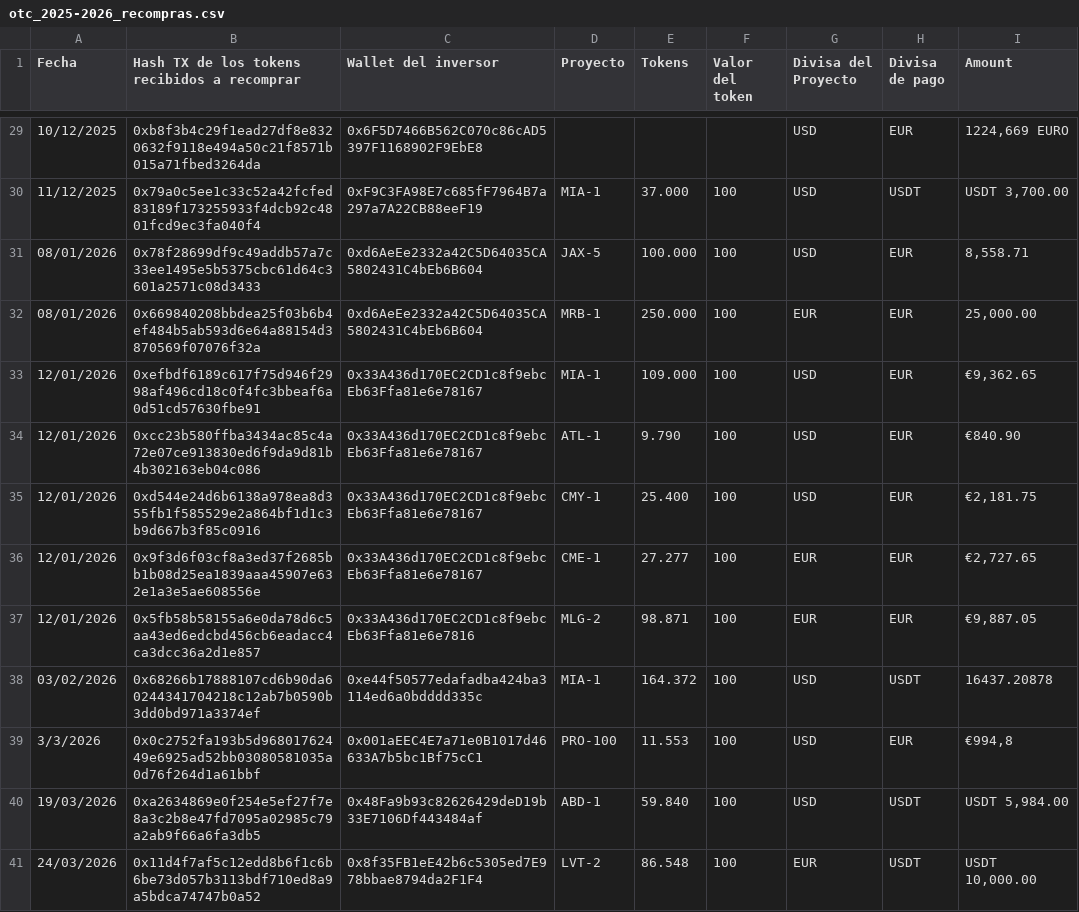
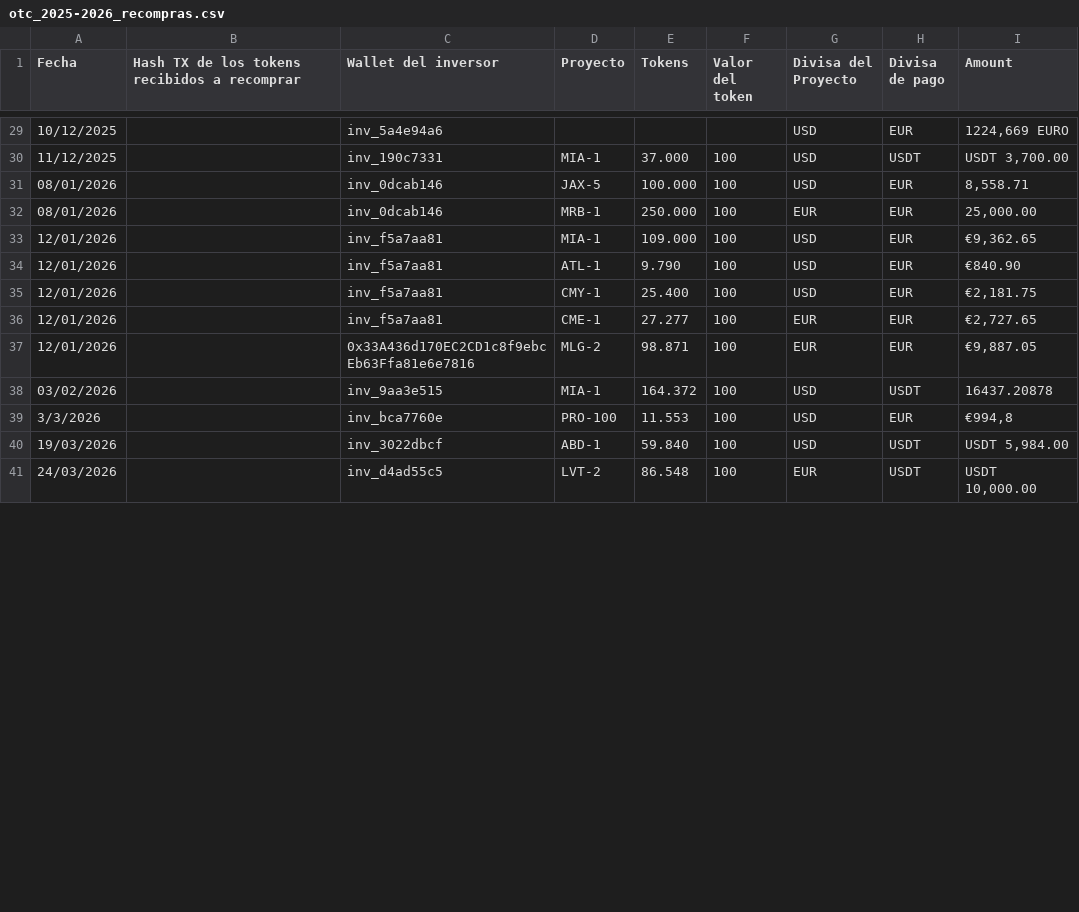
Before and after one commit to javiergispert/reental-analisis-wallet, a CSV file: data/otc_historico/exports/otc_2025-2026_recompras.csv, drawn as a sheet; only a part is shown, gaps mark what is left out; the diff covers the shown part only.

```diff
--- a/data/otc_historico/exports/otc_2025-2026_recompras.csv
+++ b/data/otc_historico/exports/otc_2025-2026_recompras.csv
@@ -32,14 +29,13 @@ Fecha,Hash TX de los tokens recibidos a recomprar,Wallet del inversor,Proyecto,T
-10/12/2025,0xb8f3b4c29f1ead27df8e8320632f9118e494a50c21f8571b015a71fbed3264da,"
-0x6F5D7466B562C070c86cAD5397F1168902F9EbE8",,,,USD,EUR,"1224,669 EURO"
-11/12/2025,0x79a0c5ee1c33c52a42fcfed83189f173255933f4dcb92c4801fcd9ec3fa040f4,0xF9C3FA98E7c685fF7964B7a297a7A22CB88eeF19,MIA-1,37.000,100,USD,USDT,"USDT 3,700.00"
-08/01/2026,0x78f28699df9c49addb57a7c33ee1495e5b5375cbc61d64c3601a2571c08d3433,0xd6AeEe2332a42C5D64035CA5802431C4bEb6B604,JAX-5,100.000,100,USD,EUR,"8,558.71"
-08/01/2026,0x669840208bbdea25f03b6b4ef484b5ab593d6e64a88154d3870569f07076f32a,0xd6AeEe2332a42C5D64035CA5802431C4bEb6B604,MRB-1,250.000,100,EUR,EUR,"25,000.00"
-12/01/2026,0xefbdf6189c617f75d946f2998af496cd18c0f4fc3bbeaf6a0d51cd57630fbe91,0x33A436d170EC2CD1c8f9ebcEb63Ffa81e6e78167,MIA-1,109.000,100,USD,EUR,"€9,362.65"
-12/01/2026,0xcc23b580ffba3434ac85c4a72e07ce913830ed6f9da9d81b4b302163eb04c086,0x33A436d170EC2CD1c8f9ebcEb63Ffa81e6e78167,ATL-1,9.790,100,USD,EUR,€840.90
-12/01/2026,0xd544e24d6b6138a978ea8d355fb1f585529e2a864bf1d1c3b9d667b3f85c0916,0x33A436d170EC2CD1c8f9ebcEb63Ffa81e6e78167,CMY-1,25.400,100,USD,EUR,"€2,181.75"
-12/01/2026,0x9f3d6f03cf8a3ed37f2685bb1b08d25ea1839aaa45907e632e1a3e5ae608556e,0x33A436d170EC2CD1c8f9ebcEb63Ffa81e6e78167,CME-1,27.277,100,EUR,EUR,"€2,727.65"
-12/01/2026,0x5fb58b58155a6e0da78d6c5aa43ed6edcbd456cb6eadacc4ca3dcc36a2d1e857,0x33A436d170EC2CD1c8f9ebcEb63Ffa81e6e7816,MLG-2,98.871,100,EUR,EUR,"€9,887.05"
-03/02/2026,0x68266b17888107cd6b90da60244341704218c12ab7b0590b3dd0bd971a3374ef,0xe44f50577edafadba424ba3114ed6a0bdddd335c,MIA-1,164.372,100,USD,USDT,16437.20878
-3/3/2026,0x0c2752fa193b5d96801762449e6925ad52bb03080581035a0d76f264d1a61bbf,0x001aEEC4E7a71e0B1017d46633A7b5bc1Bf75cC1,PRO-100,11.553,100,USD,EUR,"€994,8"
-19/03/2026,0xa2634869e0f254e5ef27f7e8a3c2b8e47fd7095a02985c79a2ab9f66a6fa3db5,0x48Fa9b93c82626429deD19b33E7106Df443484af,ABD-1,59.840,100,USD,USDT,"USDT 5,984.00"
-24/03/2026,0x11d4f7af5c12edd8b6f1c6b6be73d057b3113bdf710ed8a9a5bdca74747b0a52,0x8f35FB1eE42b6c5305ed7E978bbae8794da2F1F4,LVT-2,86.548,100,EUR,USDT,"USDT 10,000.00"
+10/12/2025,,inv_5a4e94a6,,,,USD,EUR,"1224,669 EURO"
+11/12/2025,,inv_190c7331,MIA-1,37.000,100,USD,USDT,"USDT 3,700.00"
+08/01/2026,,inv_0dcab146,JAX-5,100.000,100,USD,EUR,"8,558.71"
+08/01/2026,,inv_0dcab146,MRB-1,250.000,100,EUR,EUR,"25,000.00"
+12/01/2026,,inv_f5a7aa81,MIA-1,109.000,100,USD,EUR,"€9,362.65"
+12/01/2026,,inv_f5a7aa81,ATL-1,9.790,100,USD,EUR,€840.90
+12/01/2026,,inv_f5a7aa81,CMY-1,25.400,100,USD,EUR,"€2,181.75"
+12/01/2026,,inv_f5a7aa81,CME-1,27.277,100,EUR,EUR,"€2,727.65"
+12/01/2026,,0x33A436d170EC2CD1c8f9ebcEb63Ffa81e6e7816,MLG-2,98.871,100,EUR,EUR,"€9,887.05"
+03/02/2026,,inv_9aa3e515,MIA-1,164.372,100,USD,USDT,16437.20878
+3/3/2026,,inv_bca7760e,PRO-100,11.553,100,USD,EUR,"€994,8"
+19/03/2026,,inv_3022dbcf,ABD-1,59.840,100,USD,USDT,"USDT 5,984.00"
+24/03/2026,,inv_d4ad55c5,LVT-2,86.548,100,EUR,USDT,"USDT 10,000.00"
```
Also changed, not shown: 84 edited cells elsewhere in this file, 11 other files.
